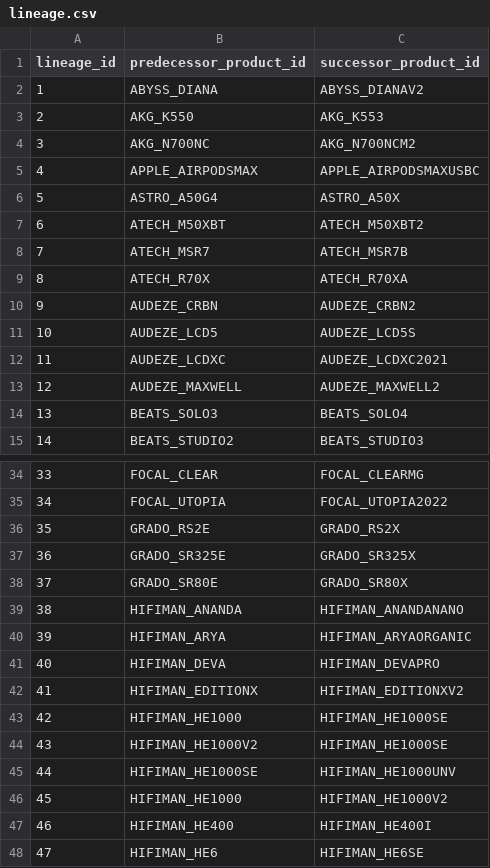
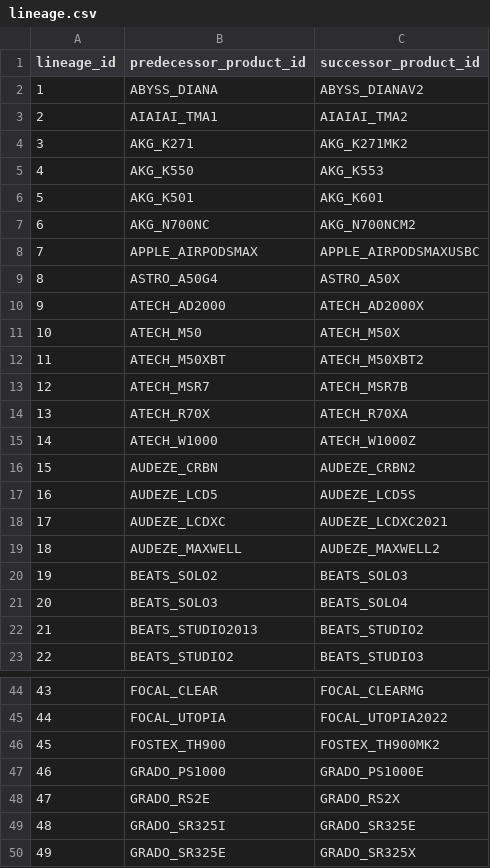
Before and after one commit to notacodeman/headphone-database, a CSV file: database/lineage.csv, drawn as a sheet; only a part is shown, gaps mark what is left out; the shorter side is filled out with more unchanged rows; addresses are those after the commit; the diff covers the shown part only; the diff names each change by its address in the sheet, - before the commit and + after, or states it on an @@ line.

```diff
--- a/database/lineage.csv
+++ b/database/lineage.csv
+row 3: 2 | AIAIAI_TMA1 | AIAIAI_TMA2
+row 4: 3 | AKG_K271 | AKG_K271MK2
@@ column A (lineage_id) renumbered between rows 5 and 112 @@
+row 6: 5 | AKG_K501 | AKG_K601
+row 10: 9 | ATECH_AD2000 | ATECH_AD2000X
+row 11: 10 | ATECH_M50 | ATECH_M50X
+row 15: 14 | ATECH_W1000 | ATECH_W1000Z
+row 20: 19 | BEATS_SOLO2 | BEATS_SOLO3
+row 22: 21 | BEATS_STUDIO2013 | BEATS_STUDIO2
+row 46: 45 | FOSTEX_TH900 | FOSTEX_TH900MK2
+row 47: 46 | GRADO_PS1000 | GRADO_PS1000E
+row 49: 48 | GRADO_SR325I | GRADO_SR325E
```
Also changed, not shown: 19 added rows elsewhere in this file, database/families.csv, database/manufacturers.csv, 2 other files.
